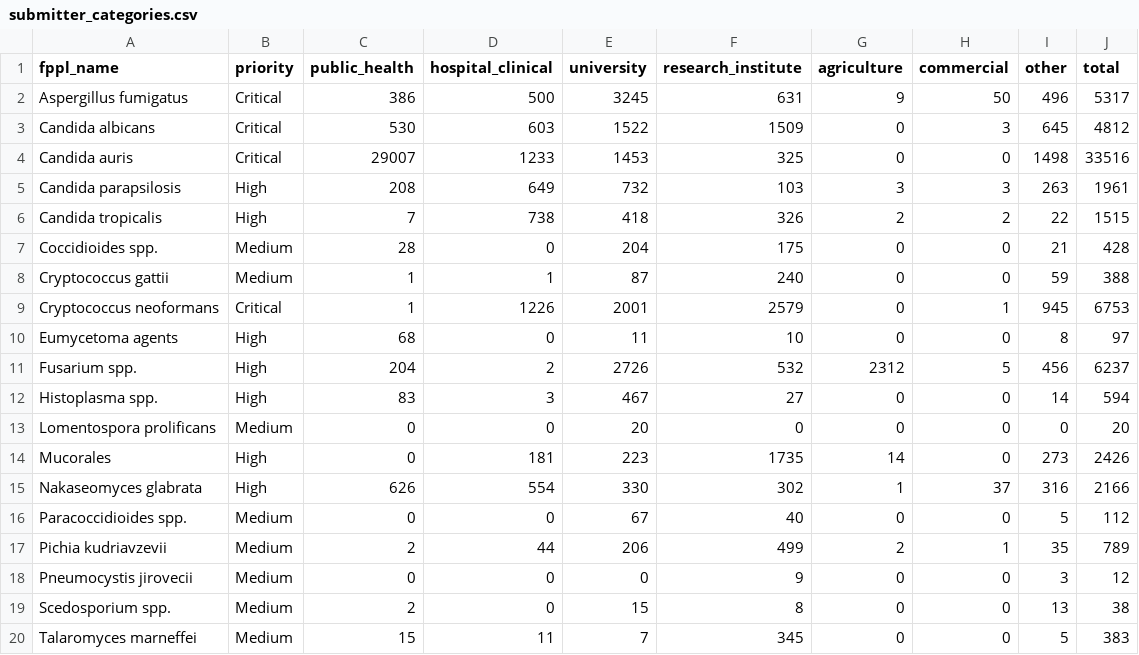
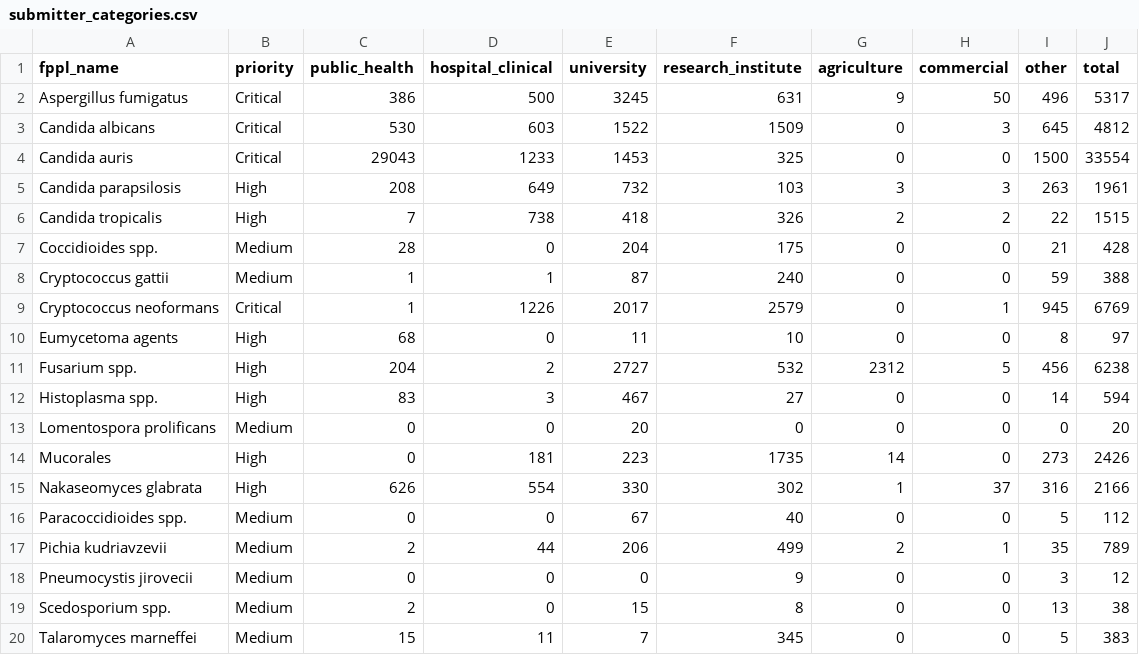
Before and after one commit to happykhan/fungiwatch, a CSV file: build/submitter_categories.csv, drawn as a sheet.

```diff
--- a/build/submitter_categories.csv
+++ b/build/submitter_categories.csv
@@ -3,3 +3,3 @@ Aspergillus fumigatus,Critical,386,500,3245,631,9,50,496,5317
 Candida albicans,Critical,530,603,1522,1509,0,3,645,4812
-Candida auris,Critical,29007,1233,1453,325,0,0,1498,33516
+Candida auris,Critical,29043,1233,1453,325,0,0,1500,33554
 Candida parapsilosis,High,208,649,732,103,3,3,263,1961
@@ -8,5 +8,5 @@ Coccidioides spp.,Medium,28,0,204,175,0,0,21,428
 Cryptococcus gattii,Medium,1,1,87,240,0,0,59,388
-Cryptococcus neoformans,Critical,1,1226,2001,2579,0,1,945,6753
+Cryptococcus neoformans,Critical,1,1226,2017,2579,0,1,945,6769
 Eumycetoma agents,High,68,0,11,10,0,0,8,97
-Fusarium spp.,High,204,2,2726,532,2312,5,456,6237
+Fusarium spp.,High,204,2,2727,532,2312,5,456,6238
 Histoplasma spp.,High,83,3,467,27,0,0,14,594
```
Also changed, not shown: build/host_categories.csv, build/submitters.csv, 9 other files.
